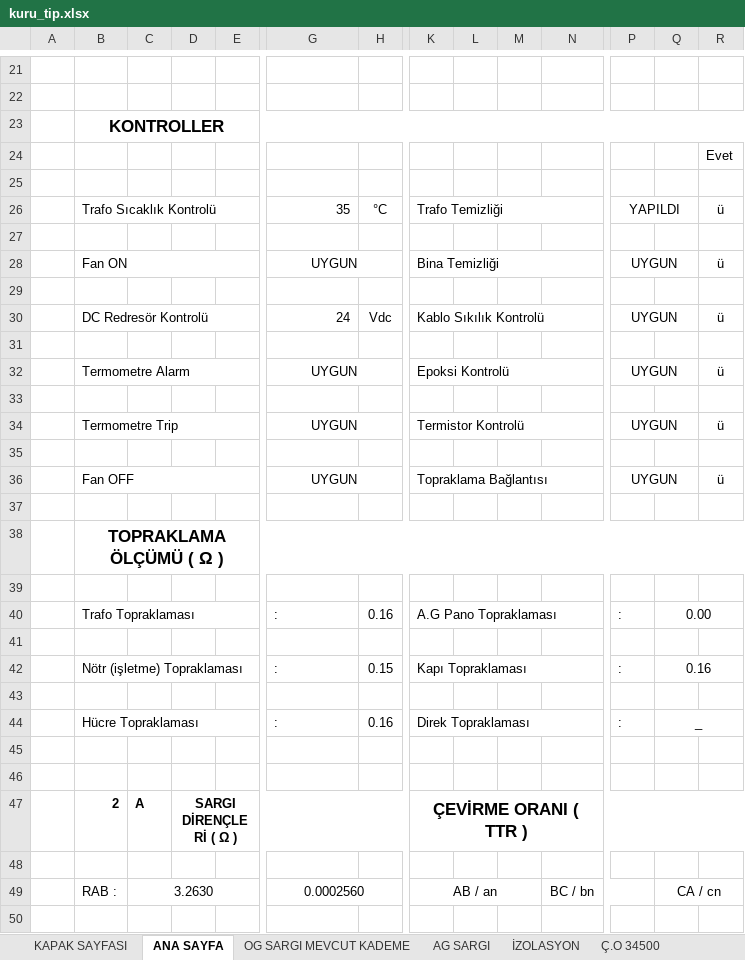
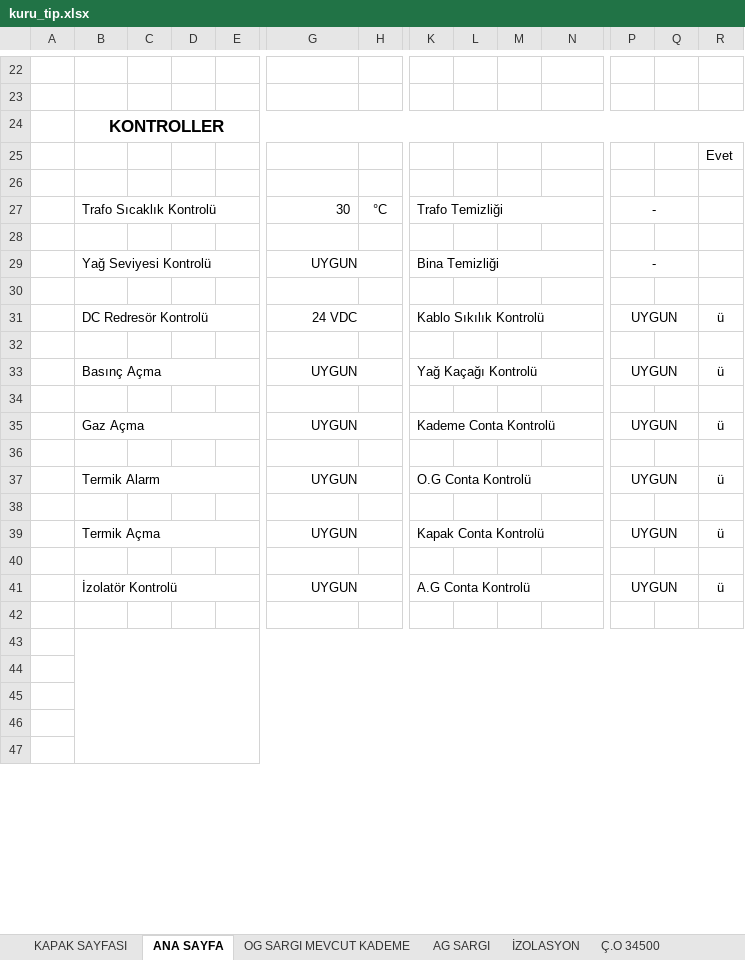
Before and after one commit to efilsude/BTS_Elektrik_TrafoReport, an Excel workbook: mobile/assets/templates/kuru_tip.xlsx, sheet ANA SAYFA, drawn as a sheet; only a part is shown, gaps mark what is left out; values as stored, in another font and other column widths than the file's, no borders; charts and pictures not drawn; removed rows and columns are numbered as before the commit, all else as after; rows hold the shown columns only; the diff covers the shown part only; the diff names each change by its address in the sheet, - before the commit and + after, or states it on an @@ line.

```diff
--- a/mobile/assets/templates/kuru_tip.xlsx (sheet ANA SAYFA)
+++ b/mobile/assets/templates/kuru_tip.xlsx (sheet ANA SAYFA)
-G27: 35
+G27: 30
-P27: YAPILDI
+P27: -
-R27: ü
+R27: (empty)
-B29: Fan ON
+B29: Yağ Seviyesi Kontrolü
-P29: UYGUN
+P29: -
-R29: ü
+R29: (empty)
-G31: 24
+G31: 24 VDC
-G31 alignment: right
+G31 alignment: center
+G31:H31 merged
-H31: Vdc
+H31: (empty)
-B33: Termometre Alarm
+B33: Basınç Açma
-K33: Epoksi Kontrolü
+K33: Yağ Kaçağı Kontrolü
-B35: Termometre Trip
+B35: Gaz Açma
-K35: Termistor Kontrolü
+K35: Kademe Conta Kontrolü
-B37: Fan OFF
+B37: Termik Alarm
-K37: Topraklama Bağlantısı
+K37: O.G Conta Kontrolü
-row 38:  | TOPRAKLAMA ÖLÇÜMÜ ( Ω )
+row 39:  | Termik Açma |  |  |  | UYGUN |  | Kapak Conta Kontrolü |  |  |  | UYGUN |  | ü
-row 40:  | Trafo Topraklaması |  |  |  | : | 0.16 | A.G Pano Topraklaması |  |  |  | : | 0.00
-row 41: (empty)
+row 41:  | İzolatör Kontrolü |  |  |  | UYGUN |  | A.G Conta Kontrolü |  |  |  | UYGUN |  | ü
+B41:E41 merged
+G41:H41 merged
+K41:N41 merged
+P41:Q41 merged
-row 42:  | Nötr (işletme) Topraklaması |  |  |  | : | 0.15 | Kapı Topraklaması |  |  |  | : | 0.16
-row 43: (empty)
-row 44:  | Hücre Topraklaması |  |  |  | : | 0.16 | Direk Topraklaması |  |  |  | : | _
+B43:S51 merged
-row 47:  | 2 | A | SARGI DİRENÇLERİ ( Ω ) |  |  |  | ÇEVİRME ORANI ( TTR )
+row 44: (empty)
-row 49:  | RAB : | 3.2630 |  |  | 0.0002560 |  | AB / an |  |  | BC / bn |  | CA / cn
+row 46: (empty)
```
Also changed, not shown: 17 added rows, 8 removed rows, 16 edited cells and cell formats elsewhere in this sheet, sheet İZOLASYON, sheet ANA SAYFA KESİCİ, sheet DİĞER, sheet KESİCİ İZOLASYON, sheet OG SARGI MEVCUT KADEME, sheet AG SARGI, 8 more sheets, other sheet tabs, formulas that keep their value, charts or pictures, mobile/assets/templates/gt.xlsx, mobile/assets/templates/hermetik.xlsx, 32 other files.
